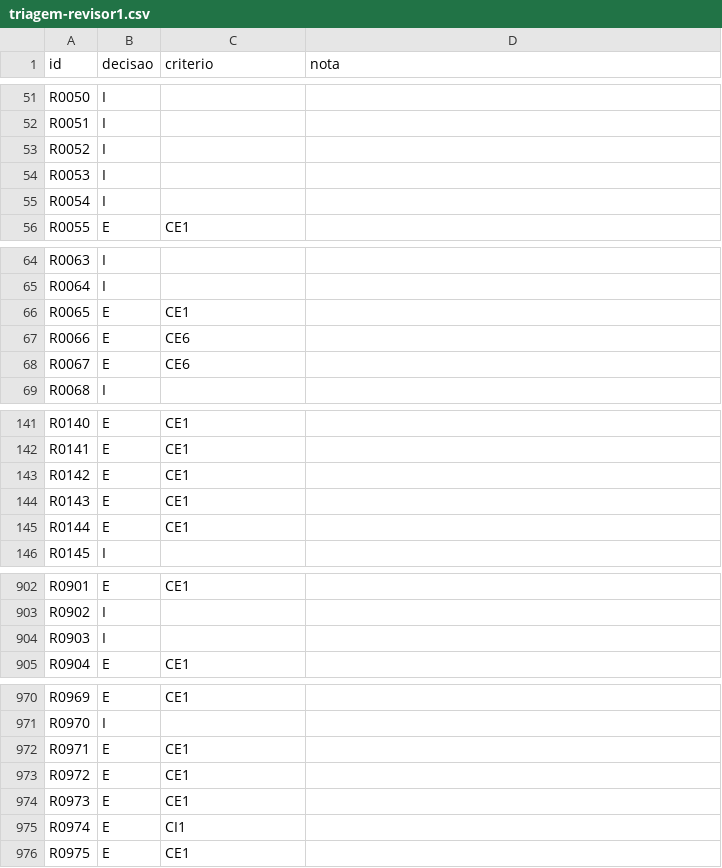
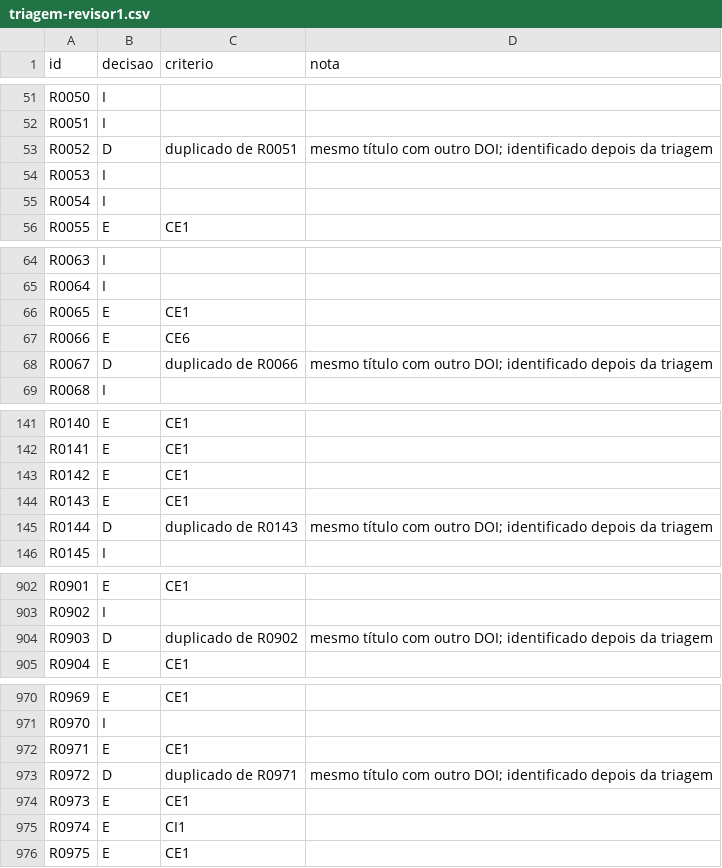
Before and after one commit to joaoaeafonso/mqtt_secure, a CSV file: report/rsl/dados/triagem-revisor1.csv, drawn as a sheet; only a part is shown, gaps mark what is left out.

Commit message:
update all report sections

```diff
--- a/report/rsl/dados/triagem-revisor1.csv
+++ b/report/rsl/dados/triagem-revisor1.csv
@@ -52,3 +52,3 @@ R0050,I,,
 R0051,I,,
-R0052,I,,
+R0052,D,duplicado de R0051,mesmo título com outro DOI; identificado depois da triagem
 R0053,I,,
@@ -67,3 +67,3 @@ R0065,E,CE1,
 R0066,E,CE6,
-R0067,E,CE6,
+R0067,D,duplicado de R0066,mesmo título com outro DOI; identificado depois da triagem
 R0068,I,,
@@ -144,3 +144,3 @@ R0142,E,CE1,
 R0143,E,CE1,
-R0144,E,CE1,
+R0144,D,duplicado de R0143,mesmo título com outro DOI; identificado depois da triagem
 R0145,I,,
@@ -903,3 +903,3 @@ R0901,E,CE1,
 R0902,I,,
-R0903,I,,
+R0903,D,duplicado de R0902,mesmo título com outro DOI; identificado depois da triagem
 R0904,E,CE1,
@@ -972,3 +972,3 @@ R0970,I,,
 R0971,E,CE1,
-R0972,E,CE1,
+R0972,D,duplicado de R0971,mesmo título com outro DOI; identificado depois da triagem
 R0973,E,CE1,
```
Also changed, not shown: report/rsl/dados/decisoes-triagem.csv, 23 other files.
